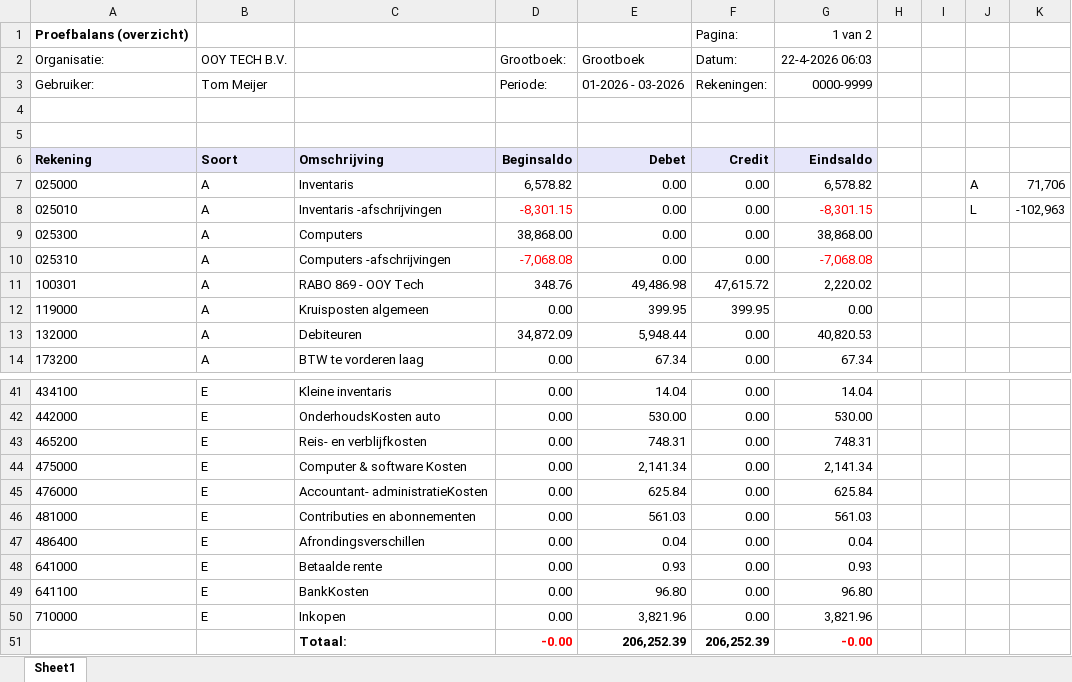
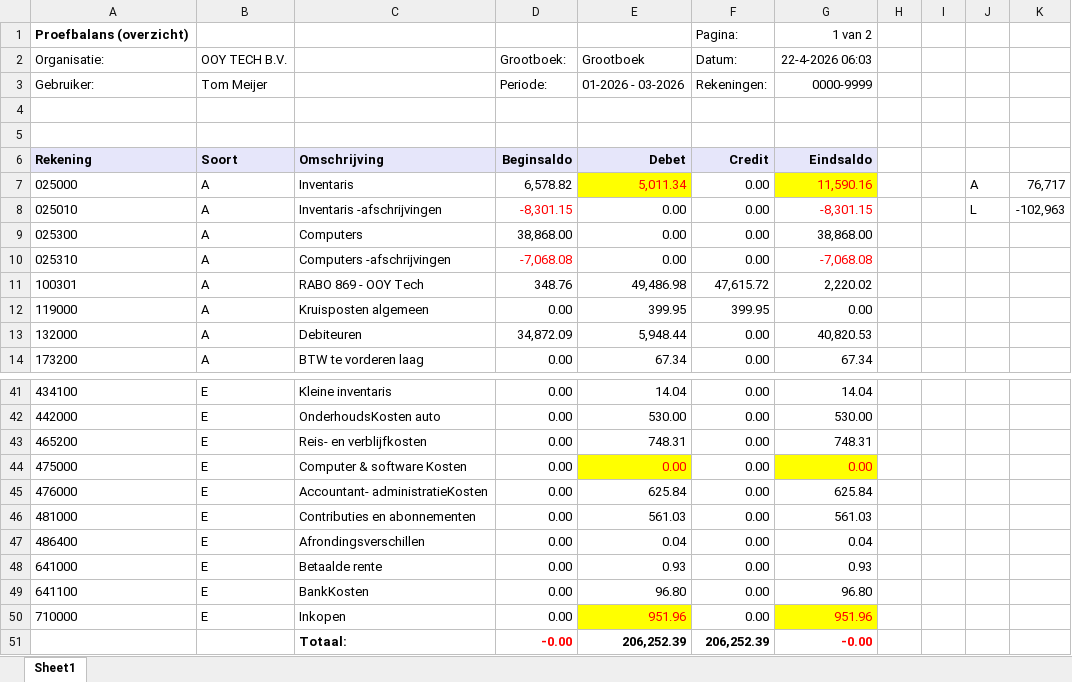
Before and after one commit to TAFMeijer/POC, an Excel workbook: Kwartaalrapportage/VISMA/Q1 2026 Tech.xlsx, sheet Sheet1, drawn as a sheet; only a part is shown, gaps mark what is left out; values as stored, in another font and other column widths than the file's, no borders; the diff names each change by its address in the sheet, - before the commit and + after, or states it on an @@ line.

```diff
--- a/Kwartaalrapportage/VISMA/Q1 2026 Tech.xlsx (sheet Sheet1)
+++ b/Kwartaalrapportage/VISMA/Q1 2026 Tech.xlsx (sheet Sheet1)
-E7 (Grootboek): 0.00
+E7 (Grootboek): 5,011.34
@@ E7 fill: none → #FFFF00, text colour: black → #FF0000 @@
-G7 (22-4-2026 06:03): 6,578.82
+G7 (22-4-2026 06:03): 11,590.16
@@ G7 fill: none → #FFFF00, text colour: black → #FF0000 @@
-K7: 71,706
+K7: 76,717
-E44 (Grootboek): 2,141.34
+E44 (Grootboek): 0.00
@@ E44 fill: none → #FFFF00, text colour: black → #FF0000 @@
-G44 (22-4-2026 06:03): 2,141.34
+G44 (22-4-2026 06:03): 0.00
@@ G44 fill: none → #FFFF00, text colour: black → #FF0000 @@
-E50 (Grootboek): 3,821.96
+E50 (Grootboek): 951.96
@@ E50 fill: none → #FFFF00, text colour: black → #FF0000 @@
-G50 (22-4-2026 06:03): 3,821.96
+G50 (22-4-2026 06:03): 951.96
@@ G50 fill: none → #FFFF00, text colour: black → #FF0000 @@
```
Also changed, not shown: Kwartaalrapportage/VISMA/Q1 2026 Vehicles.xlsx, 8 other files.
